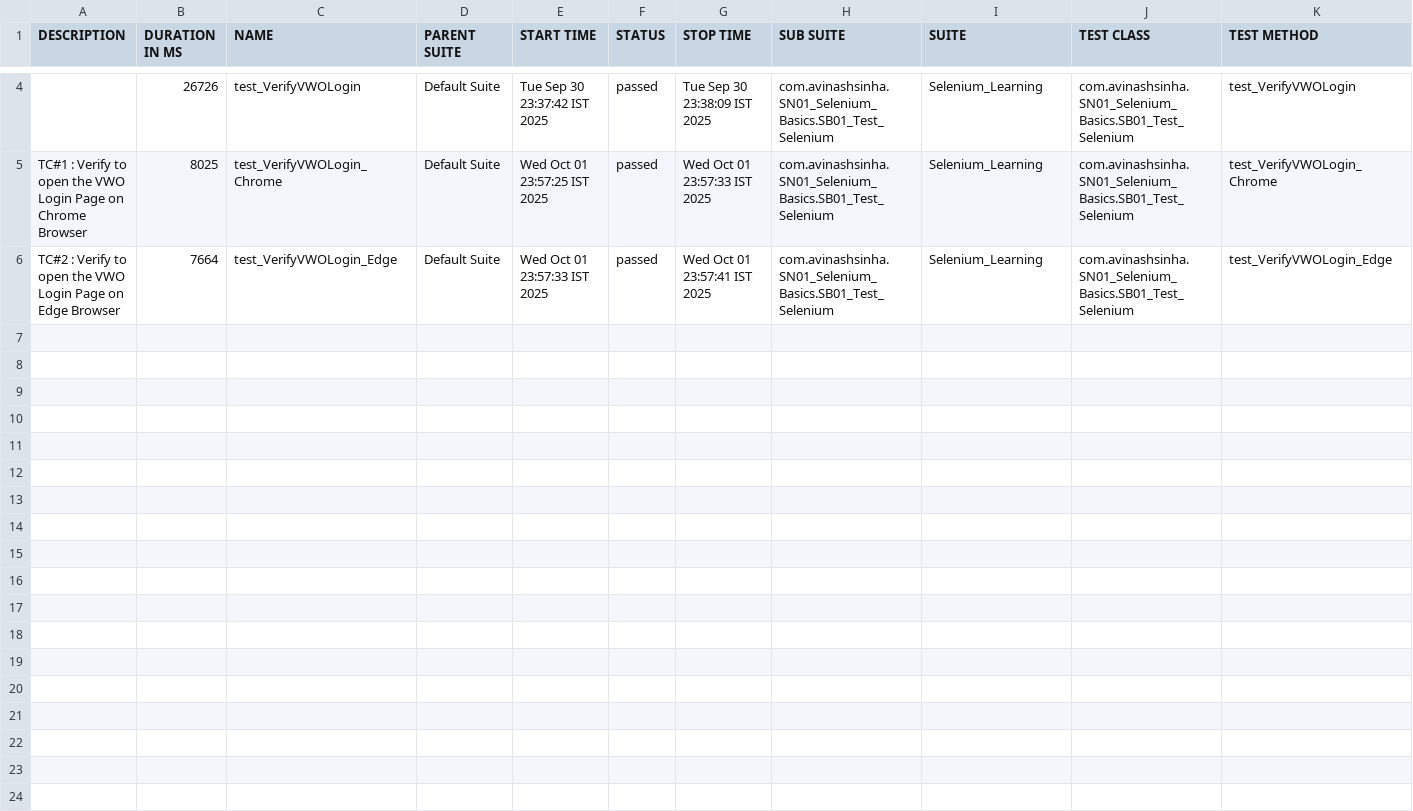
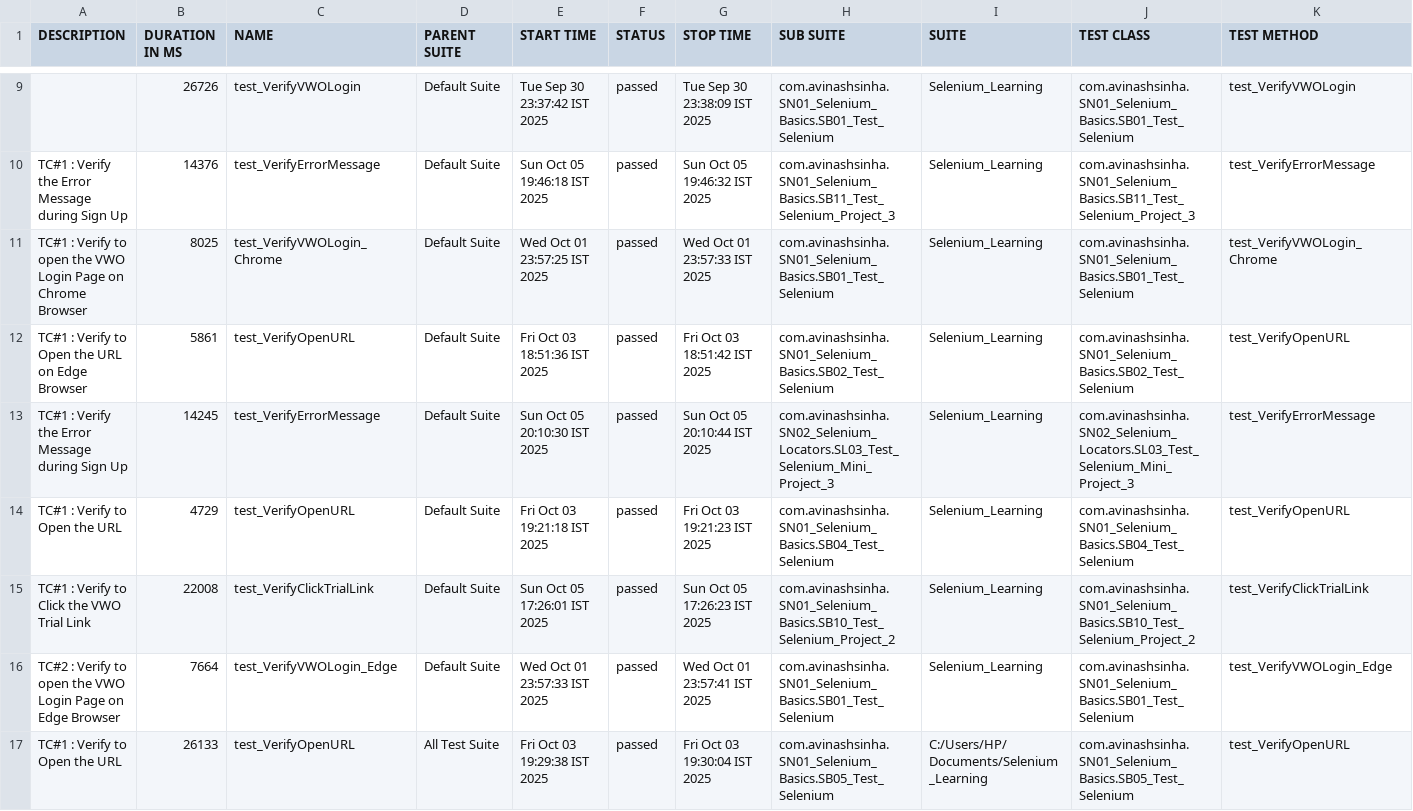
Before and after one commit to Avinash-5559/Selenium_Learning, a CSV file: allure-report/data/suites.csv, drawn as a sheet; only a part is shown, gaps mark what is left out; the diff covers the shown part only; the diff names each change by its address in the sheet, - before the commit and + after, or states it on an @@ line.

Commit message:
Selenium_Learning

```diff
--- a/allure-report/data/suites.csv
+++ b/allure-report/data/suites.csv
+row 10: TC#1 : Verify the Error Message during Sign Up | 14376 | test_VerifyErrorMessage | Default Suite | Sun Oct 05 19:46:18 IST 2025 | passed | Sun Oct 05 19:46:32 IST 2025 | com.avinashsinha.SN01_Selenium_Basics.SB11_Test_Selenium_Project_3 | Selenium_Learning | com.avinashsinha.SN01_Selenium_Basics.SB11_Test_Selenium_Project_3 | test_VerifyErrorMessage
+row 12: TC#1 : Verify to Open the URL on Edge Browser | 5861 | test_VerifyOpenURL | Default Suite | Fri Oct 03 18:51:36 IST 2025 | passed | Fri Oct 03 18:51:42 IST 2025 | com.avinashsinha.SN01_Selenium_Basics.SB02_Test_Selenium | Selenium_Learning | com.avinashsinha.SN01_Selenium_Basics.SB02_Test_Selenium | test_VerifyOpenURL
+row 13: TC#1 : Verify the Error Message during Sign Up | 14245 | test_VerifyErrorMessage | Default Suite | Sun Oct 05 20:10:30 IST 2025 | passed | Sun Oct 05 20:10:44 IST 2025 | com.avinashsinha.SN02_Selenium_Locators.SL03_Test_Selenium_Mini_Project_3 | Selenium_Learning | com.avinashsinha.SN02_Selenium_Locators.SL03_Test_Selenium_Mini_Project_3 | test_VerifyErrorMessage
+row 14: TC#1 : Verify to Open the URL | 4729 | test_VerifyOpenURL | Default Suite | Fri Oct 03 19:21:18 IST 2025 | passed | Fri Oct 03 19:21:23 IST 2025 | com.avinashsinha.SN01_Selenium_Basics.SB04_Test_Selenium | Selenium_Learning | com.avinashsinha.SN01_Selenium_Basics.SB04_Test_Selenium | test_VerifyOpenURL
+row 15: TC#1 : Verify to Click the VWO Trial Link | 22008 | test_VerifyClickTrialLink | Default Suite | Sun Oct 05 17:26:01 IST 2025 | passed | Sun Oct 05 17:26:23 IST 2025 | com.avinashsinha.SN01_Selenium_Basics.SB10_Test_Selenium_Project_2 | Selenium_Learning | com.avinashsinha.SN01_Selenium_Basics.SB10_Test_Selenium_Project_2 | test_VerifyClickTrialLink
+row 17: TC#1 : Verify to Open the URL | 26133 | test_VerifyOpenURL | All Test Suite | Fri Oct 03 19:29:38 IST 2025 | passed | Fri Oct 03 19:30:04 IST 2025 | com.avinashsinha.SN01_Selenium_Basics.SB05_Test_Selenium | C:/Users/HP/Documents/Selenium_Learning | com.avinashsinha.SN01_Selenium_Basics.SB05_Test_Selenium | test_VerifyOpenURL
```
Also changed, not shown: 5 added rows and 8 edited cells elsewhere in this file, 35 other files.
